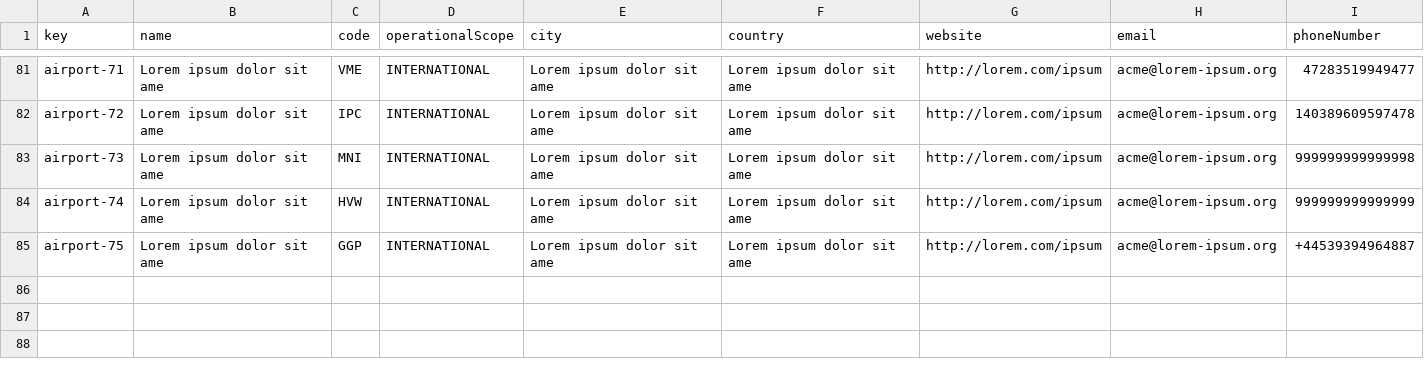
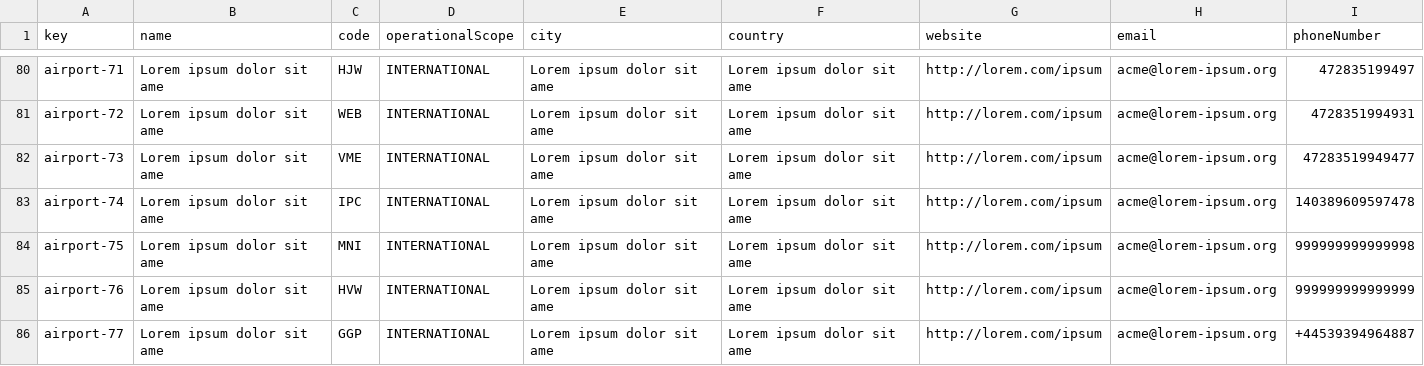
Before and after one commit to DP2-C1-037/Acme-ANS-D04, a CSV file: src/main/resources/WEB-INF/data/sample/airport.csv, drawn as a sheet; only a part is shown, gaps mark what is left out; addresses are those after the commit; the diff covers the shown part only; the diff names each change by its address in the sheet, - before the commit and + after, or states it on an @@ line.

Commit message:
Added and removed sample data airport

```diff
--- a/src/main/resources/WEB-INF/data/sample/airport.csv
+++ b/src/main/resources/WEB-INF/data/sample/airport.csv
-C80 (code): VME
+C80 (code): HJW
-I80 (phoneNumber): 47283519949477
+I80 (phoneNumber): 472835199497
-C81 (code): IPC
+C81 (code): WEB
-I81 (phoneNumber): 140389609597478
+I81 (phoneNumber): 4728351994931
-C82 (code): MNI
+C82 (code): VME
-I82 (phoneNumber): 999999999999998
+I82 (phoneNumber): 47283519949477
-C83 (code): HVW
+C83 (code): IPC
-I83 (phoneNumber): 999999999999999
+I83 (phoneNumber): 140389609597478
-C84 (code): GGP
+C84 (code): MNI
-I84 (phoneNumber): +44539394964887
+I84 (phoneNumber): 999999999999998
+row 85: airport-76 | Lorem ipsum dolor sit ame | HVW | INTERNATIONAL | Lorem ipsum dolor sit ame | Lorem ipsum dolor sit ame | http://lorem.com/ipsum | acme@lorem-ipsum.org | 999999999999999
+row 86: airport-77 | Lorem ipsum dolor sit ame | GGP | INTERNATIONAL | Lorem ipsum dolor sit ame | Lorem ipsum dolor sit ame | http://lorem.com/ipsum | acme@lorem-ipsum.org | +44539394964887
```
Also changed, not shown: 3 added rows, 4 removed rows and 57 edited cells elsewhere in this file.
